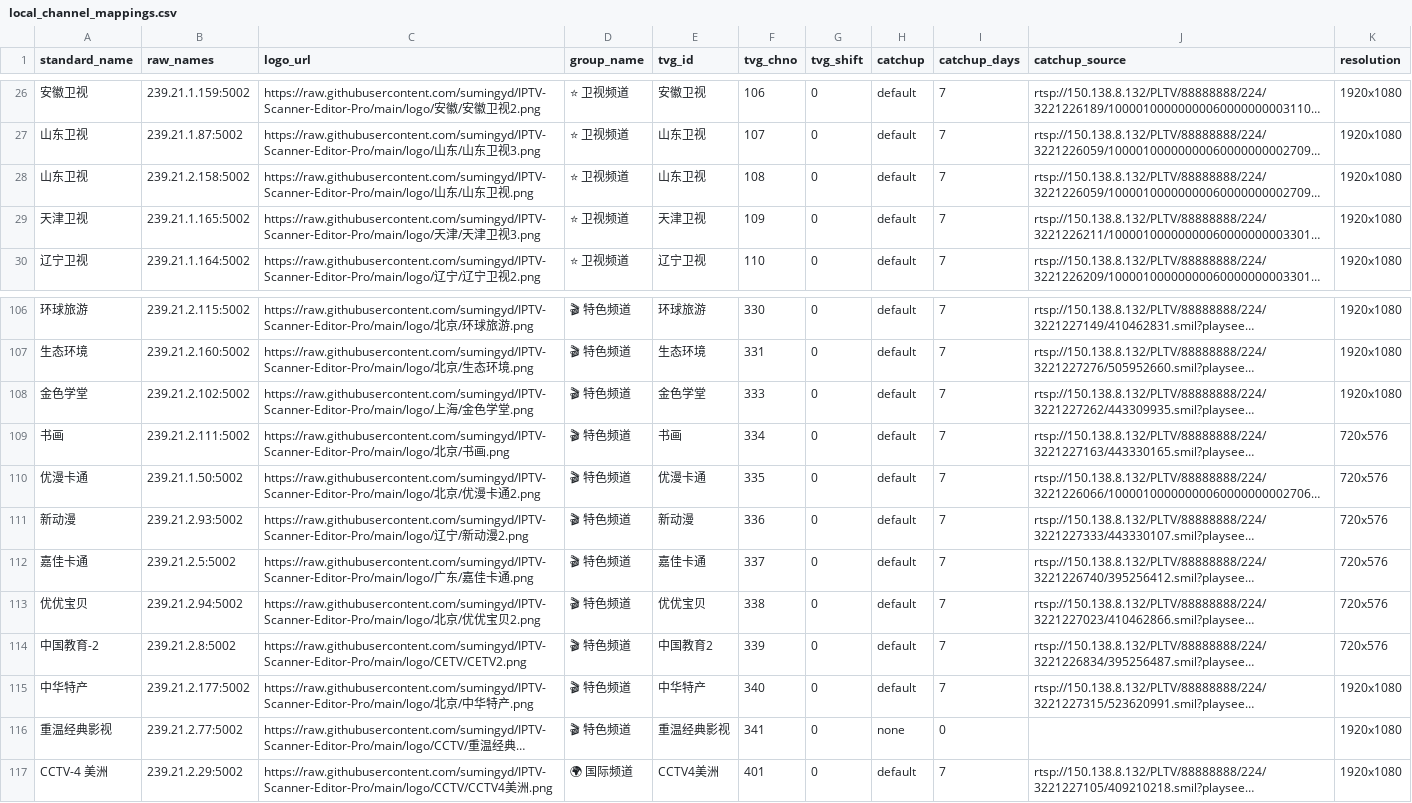
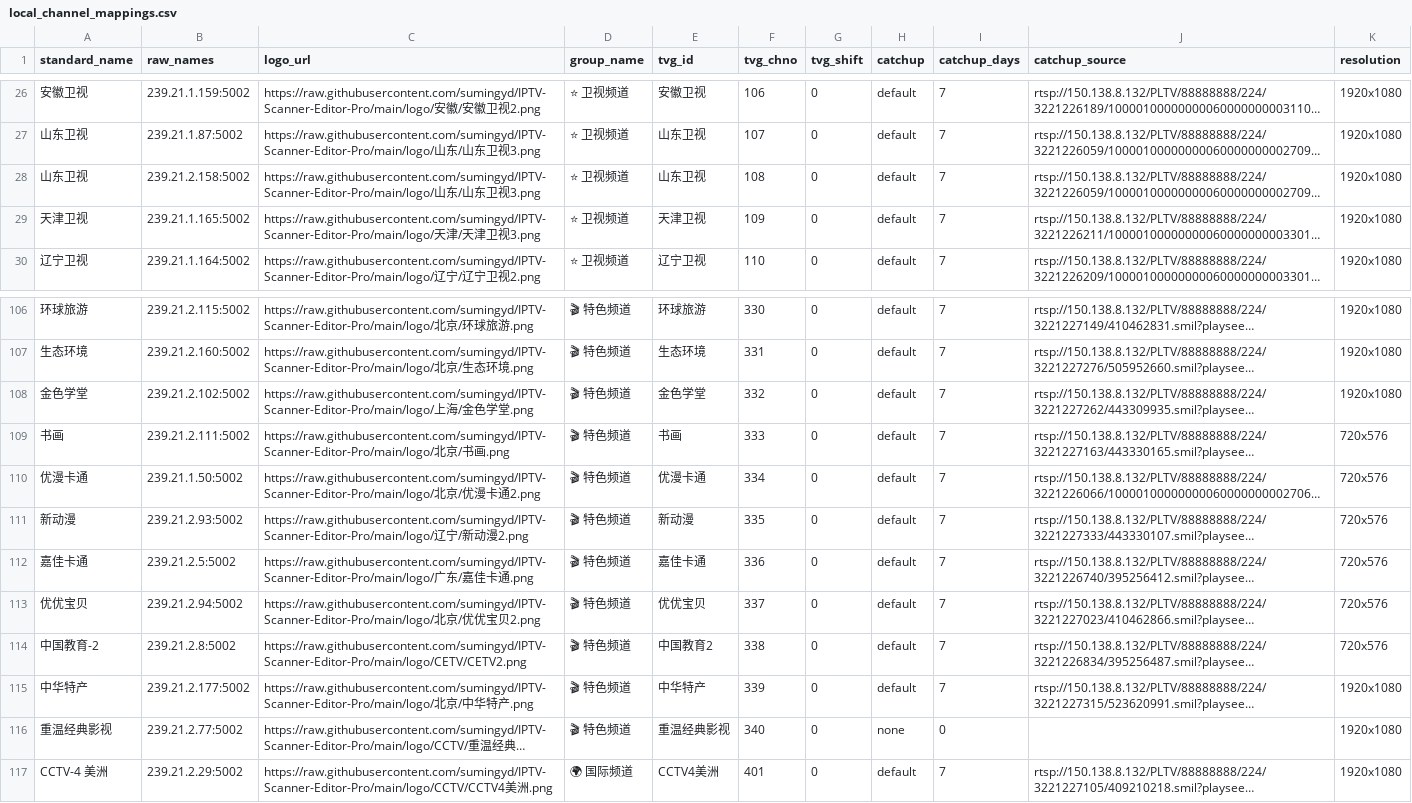
Before and after one commit to sumingyd/IPTV-Scanner-Editor-Pro, a CSV file: local_channel_mappings.csv, drawn as a sheet; only a part is shown, gaps mark what is left out; long unchanged cells end in …; the diff covers the shown part only; the diff names each change by its address in the sheet, - before the commit and + after, or states it on an @@ line.

```diff
--- a/local_channel_mappings.csv
+++ b/local_channel_mappings.csv
-C28 (logo_url): …卫视.png
+C28 (logo_url): …卫视3.png
-F108 (tvg_chno): 333
+F108 (tvg_chno): 332
-F109 (tvg_chno): 334
+F109 (tvg_chno): 333
-F110 (tvg_chno): 335
+F110 (tvg_chno): 334
-F111 (tvg_chno): 336
+F111 (tvg_chno): 335
-F112 (tvg_chno): 337
+F112 (tvg_chno): 336
-F113 (tvg_chno): 338
+F113 (tvg_chno): 337
-F114 (tvg_chno): 339
+F114 (tvg_chno): 338
-F115 (tvg_chno): 340
+F115 (tvg_chno): 339
-F116 (tvg_chno): 341
+F116 (tvg_chno): 340
```
Also changed, not shown: 21 edited cells elsewhere in this file.
